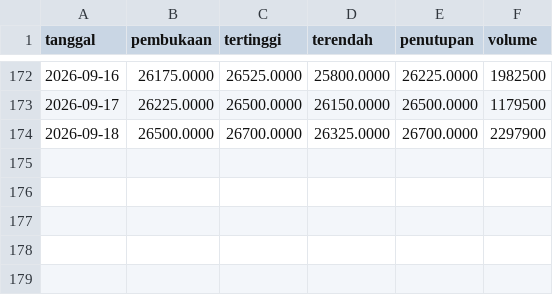
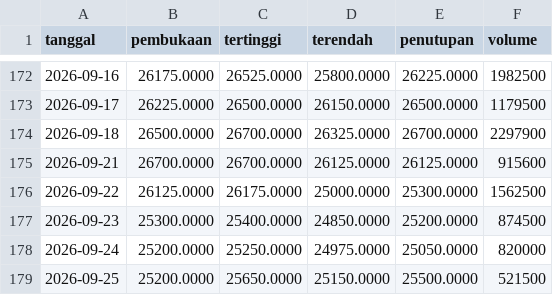
Before and after one commit to Reverseflash45/sentimen-emiten, a CSV file: data/harga/ITMG.csv, drawn as a sheet; only a part is shown, gaps mark what is left out; the diff names each change by its address in the sheet, - before the commit and + after, or states it on an @@ line.

```diff
--- a/data/harga/ITMG.csv
+++ b/data/harga/ITMG.csv
+row 175: 2026-09-21 | 26700.0000 | 26700.0000 | 26125.0000 | 26125.0000 | 915600
+row 176: 2026-09-22 | 26125.0000 | 26175.0000 | 25000.0000 | 25300.0000 | 1562500
+row 177: 2026-09-23 | 25300.0000 | 25400.0000 | 24850.0000 | 25200.0000 | 874500
+row 178: 2026-09-24 | 25200.0000 | 25250.0000 | 24975.0000 | 25050.0000 | 820000
+row 179: 2026-09-25 | 25200.0000 | 25650.0000 | 25150.0000 | 25500.0000 | 521500
```
Also changed, not shown: data/harga/AADI.csv, data/harga/BBRI.csv, 46 other files.
